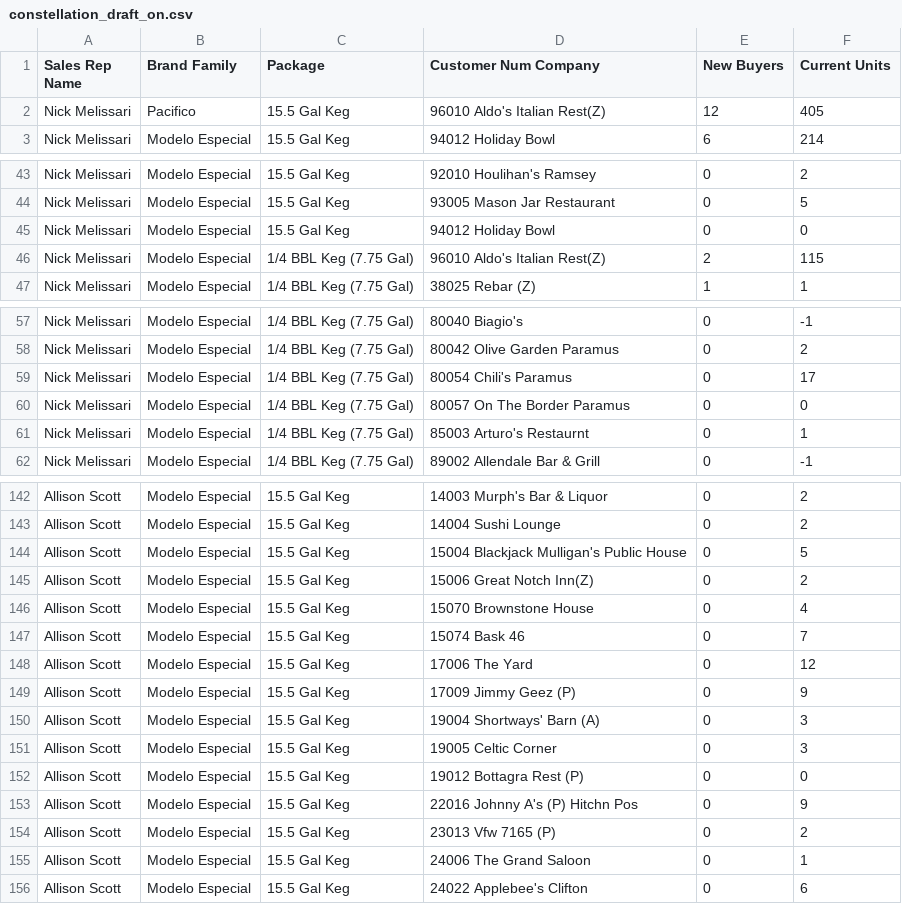
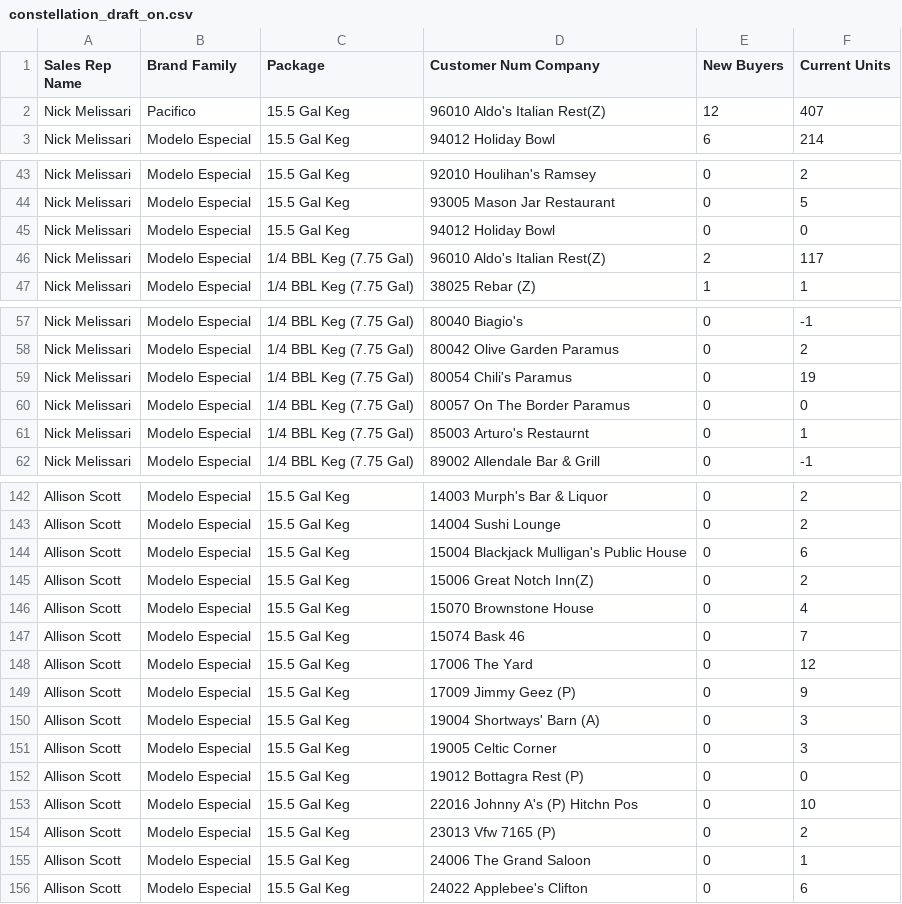
Before and after one commit to gavinsharkey5/Kohler-Dist-Master-Dashboard, a CSV file: incentive-tracking/data/constellation_draft_on.csv, drawn as a sheet; only a part is shown, gaps mark what is left out; the diff covers the shown part only.

```diff
--- a/incentive-tracking/data/constellation_draft_on.csv
+++ b/incentive-tracking/data/constellation_draft_on.csv
@@ -1,3 +1,3 @@
 Sales Rep Name,Brand Family,Package,Customer Num Company,New Buyers,Current Units
-Nick Melissari,Pacifico,15.5 Gal Keg,96010 Aldo's Italian Rest(Z),12,405
+Nick Melissari,Pacifico,15.5 Gal Keg,96010 Aldo's Italian Rest(Z),12,407
 Nick Melissari,Modelo Especial,15.5 Gal Keg,94012 Holiday Bowl,6,214
@@ -45,3 +45,3 @@ Nick Melissari,Modelo Especial,15.5 Gal Keg,93005 Mason Jar Restaurant,0,5
 Nick Melissari,Modelo Especial,15.5 Gal Keg,94012 Holiday Bowl,0,0
-Nick Melissari,Modelo Especial,1/4 BBL Keg (7.75 Gal),96010 Aldo's Italian Rest(Z),2,115
+Nick Melissari,Modelo Especial,1/4 BBL Keg (7.75 Gal),96010 Aldo's Italian Rest(Z),2,117
 Nick Melissari,Modelo Especial,1/4 BBL Keg (7.75 Gal),38025 Rebar (Z),1,1
@@ -58,3 +58,3 @@ Nick Melissari,Modelo Especial,1/4 BBL Keg (7.75 Gal),80040 Biagio's,0,-1
 Nick Melissari,Modelo Especial,1/4 BBL Keg (7.75 Gal),80042 Olive Garden Paramus,0,2
-Nick Melissari,Modelo Especial,1/4 BBL Keg (7.75 Gal),80054 Chili's Paramus,0,17
+Nick Melissari,Modelo Especial,1/4 BBL Keg (7.75 Gal),80054 Chili's Paramus,0,19
 Nick Melissari,Modelo Especial,1/4 BBL Keg (7.75 Gal),80057 On The Border Paramus,0,0
@@ -143,3 +143,3 @@ Allison Scott,Modelo Especial,15.5 Gal Keg,14003 Murph's Bar & Liquor,0,2
 Allison Scott,Modelo Especial,15.5 Gal Keg,14004 Sushi Lounge,0,2
-Allison Scott,Modelo Especial,15.5 Gal Keg,15004 Blackjack Mulligan's Public House,0,5
+Allison Scott,Modelo Especial,15.5 Gal Keg,15004 Blackjack Mulligan's Public House,0,6
 Allison Scott,Modelo Especial,15.5 Gal Keg,15006 Great Notch Inn(Z),0,2
@@ -152,3 +152,3 @@ Allison Scott,Modelo Especial,15.5 Gal Keg,19005 Celtic Corner,0,3
 Allison Scott,Modelo Especial,15.5 Gal Keg,19012 Bottagra Rest (P),0,0
-Allison Scott,Modelo Especial,15.5 Gal Keg,22016 Johnny A's (P) Hitchn Pos,0,9
+Allison Scott,Modelo Especial,15.5 Gal Keg,22016 Johnny A's (P) Hitchn Pos,0,10
 Allison Scott,Modelo Especial,15.5 Gal Keg,23013 Vfw 7165 (P),0,2
```
Also changed, not shown: 16 edited cells elsewhere in this file, incentive-tracking/data/constellation_impact_off.csv, incentive-tracking/data/constellation_innovation_off.csv, 2 other files.
